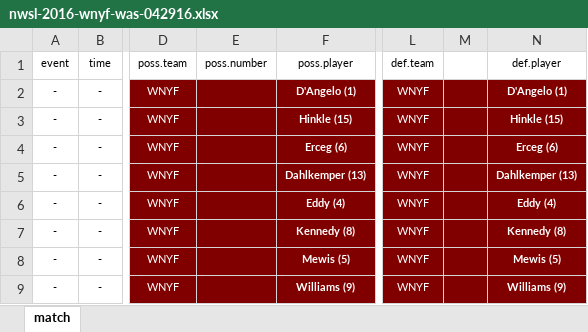
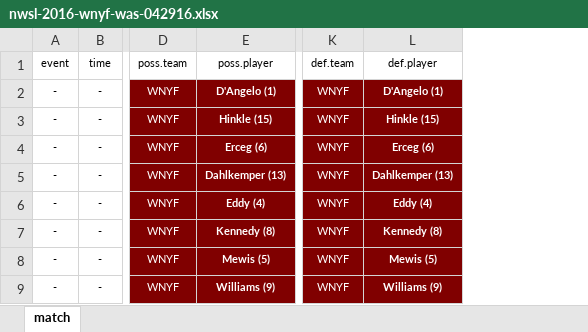
Before and after one commit to alfredomartinezjr/wosostats, an Excel workbook: source/excel/nwsl-2016-wnyf-was-042916.xlsx, sheet match, drawn as a sheet; only a part is shown, gaps mark what is left out; values as stored, in another font and other column widths than the file's, no borders; the diff names each change by its address in the sheet, - before the commit and + after, or states it on an @@ line.

```diff
--- a/source/excel/nwsl-2016-wnyf-was-042916.xlsx (sheet match)
+++ b/source/excel/nwsl-2016-wnyf-was-042916.xlsx (sheet match)
-column E, row 1: poss.number
-column M, empty
```
Also changed, not shown: formulas that keep their value, source/excel/international-friendlies-2016-usa-col-041016.xlsx, source/excel/nwsl-2016-bos-crs-050716.xlsx, 2 other files.
